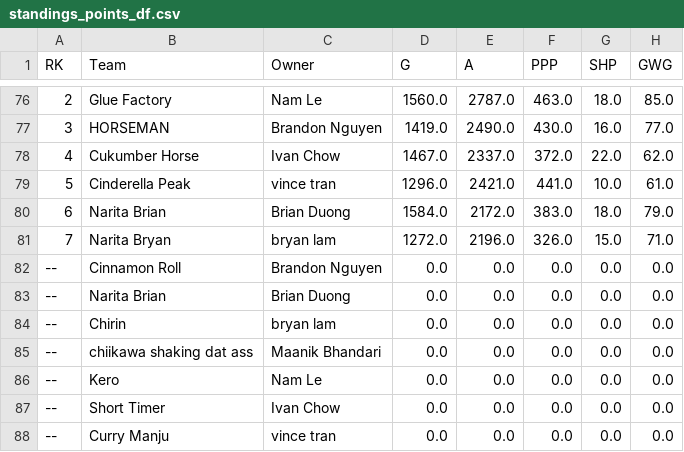
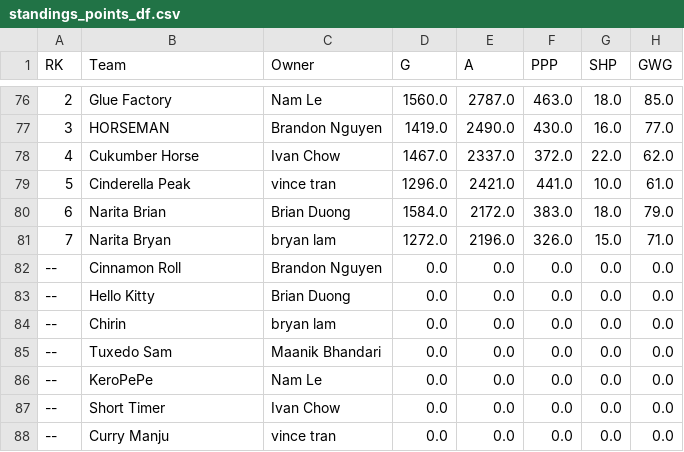
Before and after one commit to ivanchow23/espn-league54078-dashboard, a CSV file: docs/data/standings_points_df.csv, drawn as a sheet; only a part is shown, gaps mark what is left out; the diff names each change by its address in the sheet, - before the commit and + after, or states it on an @@ line.

```diff
--- a/docs/data/standings_points_df.csv
+++ b/docs/data/standings_points_df.csv
-B83 (Team): Narita Brian
+B83 (Team): Hello Kitty
-B85 (Team): chiikawa shaking dat ass
+B85 (Team): Tuxedo Sam
-B86 (Team): Kero
+B86 (Team): KeroPePe
```
Also changed, not shown: docs/data/draft_df.csv, docs/data/standings_stats_df.csv, 1 other file.
